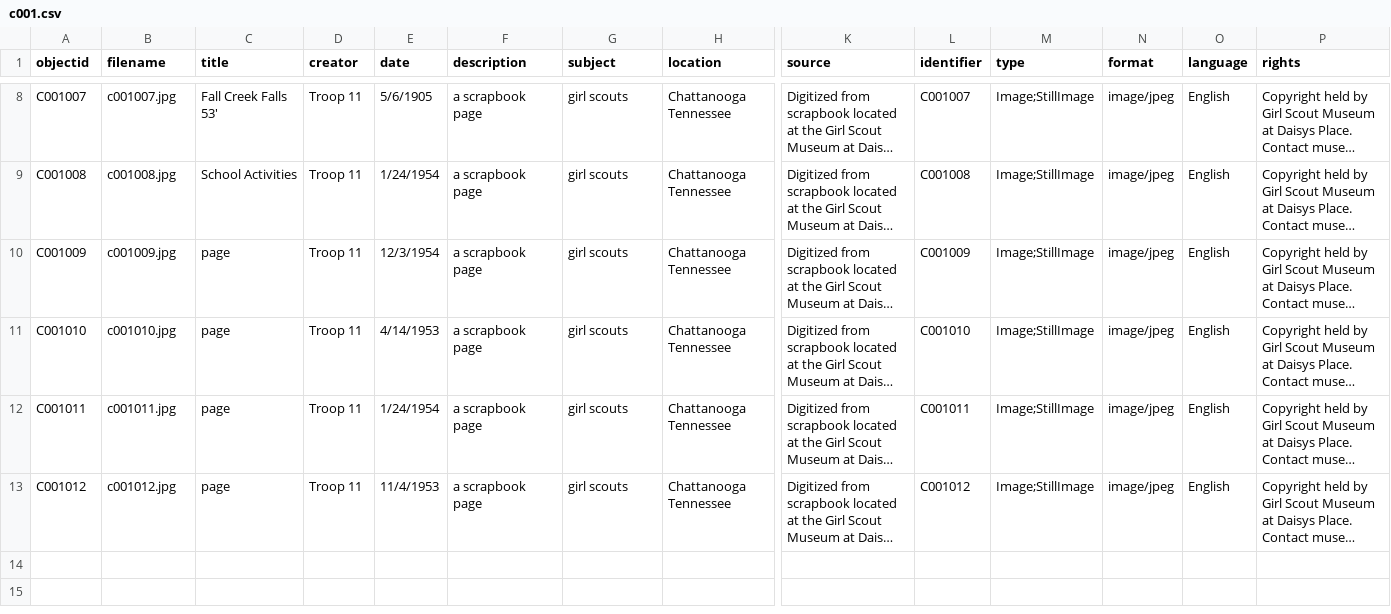
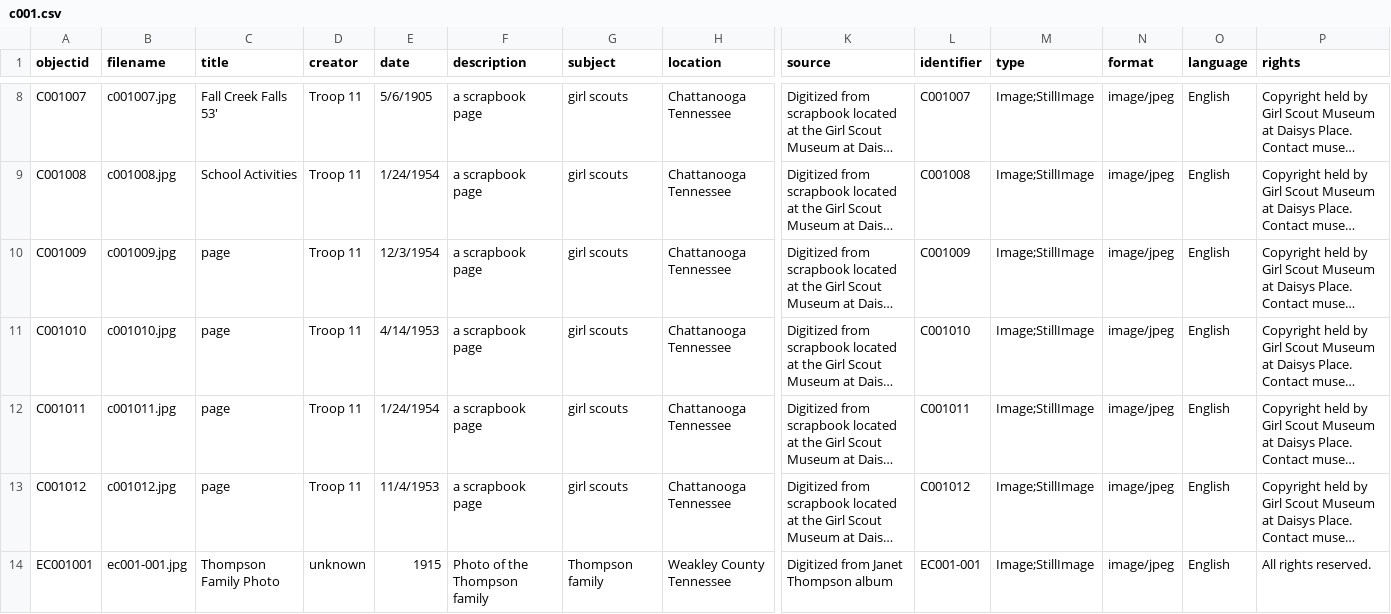
Before and after one commit to Emma-C-777/Emma-C-777-collectionbuilder, a CSV file: _data/c001.csv, drawn as a sheet; only a part is shown, gaps mark what is left out; long unchanged cells end in …; rows hold the shown columns only; the diff names each change by its address in the sheet, - before the commit and + after, or states it on an @@ line.

Commit message:
Attempt at adding Thompson family photo to .csv file.

```diff
--- a/_data/c001.csv
+++ b/_data/c001.csv
+row 14: EC001001 | ec001-001.jpg | Thompson Family Photo | unknown | 1915 | Photo of the Thompson family | Thompson family | Weakley County Tennessee | Digitized from Janet Thompson album | EC001-001 | Image;StillImage | image/jpeg | English | All rights reserved.
```
